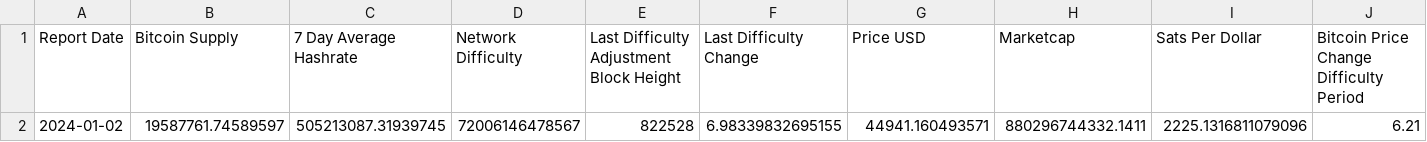
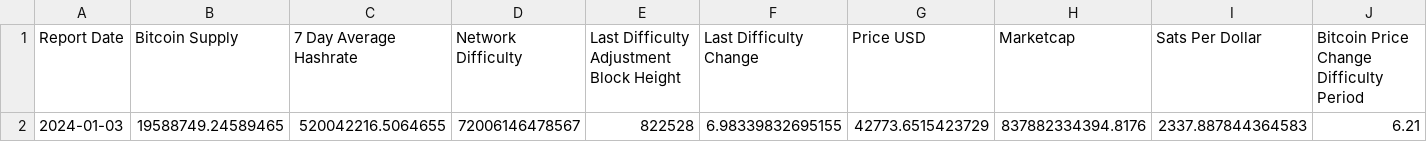
Before and after one commit to SecretSatoshis/Bitcoin-Difficulty-Report, a CSV file: difficulty_table.csv, drawn as a sheet; removed rows and columns are numbered as before the commit, all else as after; the diff names each change by its address in the sheet, - before the commit and + after, or states it on an @@ line.

```diff
--- a/difficulty_table.csv
+++ b/difficulty_table.csv
-row 2: 2024-01-02 | 19587761.74589597 | 505213087.31939745 | 72006146478567 | 822528 | 6.98339832695155 | 44941.160493571 | 880296744332.1411 | 2225.1316811079096 | 6.21
+row 2: 2024-01-03 | 19588749.24589465 | 520042216.5064655 | 72006146478567 | 822528 | 6.98339832695155 | 42773.6515423729 | 837882334394.8176 | 2337.887844364583 | 6.21
```
Also changed, not shown: fundamentals_table.csv, performance_table.csv, 2 other files.
